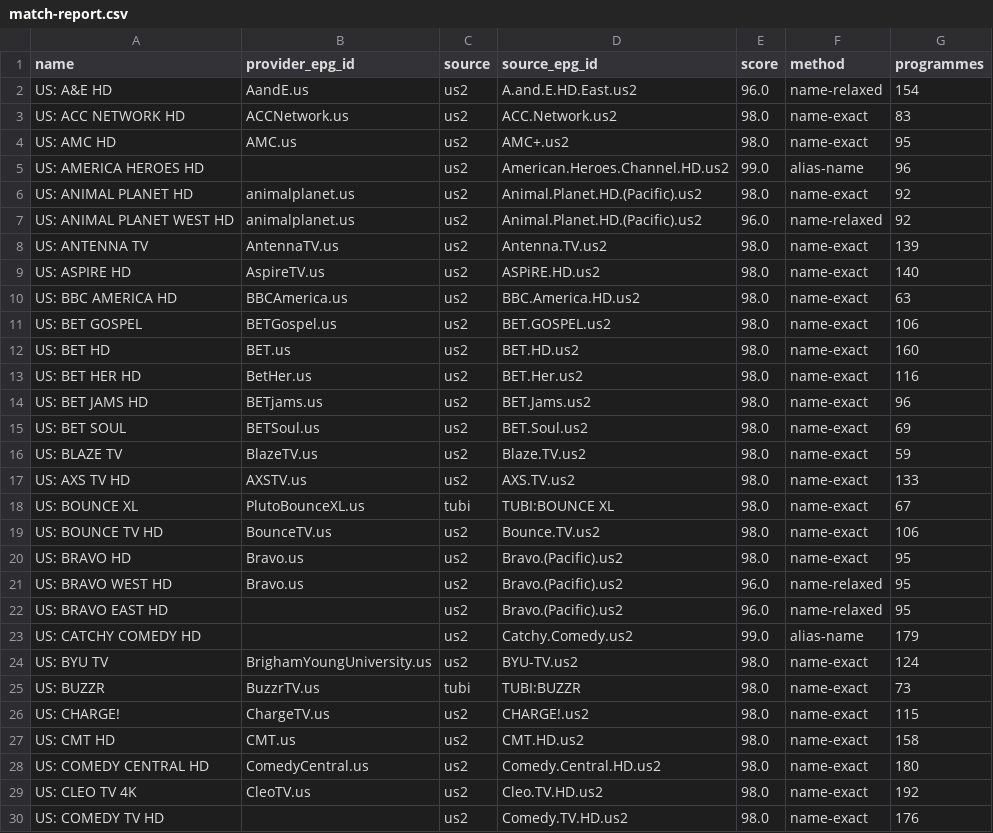
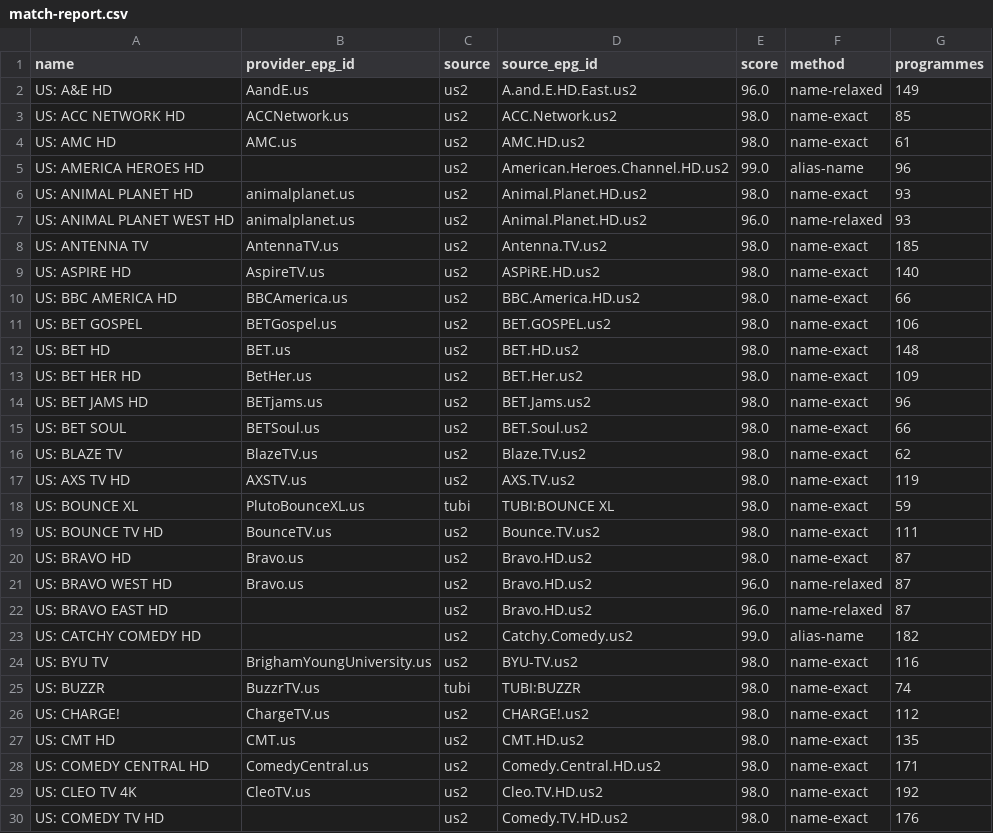
Before and after one commit to theuauchessclub/uau-backend, a CSV file: us-entertainment-epg/match-report.csv, drawn as a sheet; only a part is shown; the diff covers the shown part only.

```diff
--- a/us-entertainment-epg/match-report.csv
+++ b/us-entertainment-epg/match-report.csv
@@ -1,29 +1,29 @@
 name,provider_epg_id,source,source_epg_id,score,method,programmes
-US: A&E HD,AandE.us,us2,A.and.E.HD.East.us2,96.0,name-relaxed,154
-US: ACC NETWORK HD,ACCNetwork.us,us2,ACC.Network.us2,98.0,name-exact,83
-US: AMC HD,AMC.us,us2,AMC+.us2,98.0,name-exact,95
+US: A&E HD,AandE.us,us2,A.and.E.HD.East.us2,96.0,name-relaxed,149
+US: ACC NETWORK HD,ACCNetwork.us,us2,ACC.Network.us2,98.0,name-exact,85
+US: AMC HD,AMC.us,us2,AMC.HD.us2,98.0,name-exact,61
 US: AMERICA HEROES HD,,us2,American.Heroes.Channel.HD.us2,99.0,alias-name,96
-US: ANIMAL PLANET HD,animalplanet.us,us2,Animal.Planet.HD.(Pacific).us2,98.0,name-exact,92
-US: ANIMAL PLANET WEST HD,animalplanet.us,us2,Animal.Planet.HD.(Pacific).us2,96.0,name-relaxed,92
-US: ANTENNA TV,AntennaTV.us,us2,Antenna.TV.us2,98.0,name-exact,139
+US: ANIMAL PLANET HD,animalplanet.us,us2,Animal.Planet.HD.us2,98.0,name-exact,93
+US: ANIMAL PLANET WEST HD,animalplanet.us,us2,Animal.Planet.HD.us2,96.0,name-relaxed,93
+US: ANTENNA TV,AntennaTV.us,us2,Antenna.TV.us2,98.0,name-exact,185
 US: ASPIRE HD,AspireTV.us,us2,ASPiRE.HD.us2,98.0,name-exact,140
-US: BBC AMERICA HD,BBCAmerica.us,us2,BBC.America.HD.us2,98.0,name-exact,63
+US: BBC AMERICA HD,BBCAmerica.us,us2,BBC.America.HD.us2,98.0,name-exact,66
 US: BET GOSPEL,BETGospel.us,us2,BET.GOSPEL.us2,98.0,name-exact,106
-US: BET HD,BET.us,us2,BET.HD.us2,98.0,name-exact,160
-US: BET HER HD,BetHer.us,us2,BET.Her.us2,98.0,name-exact,116
+US: BET HD,BET.us,us2,BET.HD.us2,98.0,name-exact,148
+US: BET HER HD,BetHer.us,us2,BET.Her.us2,98.0,name-exact,109
 US: BET JAMS HD,BETjams.us,us2,BET.Jams.us2,98.0,name-exact,96
-US: BET SOUL,BETSoul.us,us2,BET.Soul.us2,98.0,name-exact,69
-US: BLAZE TV,BlazeTV.us,us2,Blaze.TV.us2,98.0,name-exact,59
-US: AXS TV HD,AXSTV.us,us2,AXS.TV.us2,98.0,name-exact,133
-US: BOUNCE XL,PlutoBounceXL.us,tubi,TUBI:BOUNCE XL,98.0,name-exact,67
-US: BOUNCE TV HD,BounceTV.us,us2,Bounce.TV.us2,98.0,name-exact,106
-US: BRAVO HD,Bravo.us,us2,Bravo.(Pacific).us2,98.0,name-exact,95
-US: BRAVO WEST HD,Bravo.us,us2,Bravo.(Pacific).us2,96.0,name-relaxed,95
-US: BRAVO EAST HD,,us2,Bravo.(Pacific).us2,96.0,name-relaxed,95
-US: CATCHY COMEDY HD,,us2,Catchy.Comedy.us2,99.0,alias-name,179
-US: BYU TV,BrighamYoungUniversity.us,us2,BYU-TV.us2,98.0,name-exact,124
-US: BUZZR,BuzzrTV.us,tubi,TUBI:BUZZR,98.0,name-exact,73
-US: CHARGE!,ChargeTV.us,us2,CHARGE!.us2,98.0,name-exact,115
-US: CMT HD,CMT.us,us2,CMT.HD.us2,98.0,name-exact,158
-US: COMEDY CENTRAL HD,ComedyCentral.us,us2,Comedy.Central.HD.us2,98.0,name-exact,180
+US: BET SOUL,BETSoul.us,us2,BET.Soul.us2,98.0,name-exact,66
+US: BLAZE TV,BlazeTV.us,us2,Blaze.TV.us2,98.0,name-exact,62
+US: AXS TV HD,AXSTV.us,us2,AXS.TV.us2,98.0,name-exact,119
+US: BOUNCE XL,PlutoBounceXL.us,tubi,TUBI:BOUNCE XL,98.0,name-exact,59
+US: BOUNCE TV HD,BounceTV.us,us2,Bounce.TV.us2,98.0,name-exact,111
+US: BRAVO HD,Bravo.us,us2,Bravo.HD.us2,98.0,name-exact,87
+US: BRAVO WEST HD,Bravo.us,us2,Bravo.HD.us2,96.0,name-relaxed,87
+US: BRAVO EAST HD,,us2,Bravo.HD.us2,96.0,name-relaxed,87
+US: CATCHY COMEDY HD,,us2,Catchy.Comedy.us2,99.0,alias-name,182
+US: BYU TV,BrighamYoungUniversity.us,us2,BYU-TV.us2,98.0,name-exact,116
+US: BUZZR,BuzzrTV.us,tubi,TUBI:BUZZR,98.0,name-exact,74
+US: CHARGE!,ChargeTV.us,us2,CHARGE!.us2,98.0,name-exact,112
+US: CMT HD,CMT.us,us2,CMT.HD.us2,98.0,name-exact,135
+US: COMEDY CENTRAL HD,ComedyCentral.us,us2,Comedy.Central.HD.us2,98.0,name-exact,171
 US: CLEO TV 4K,CleoTV.us,us2,Cleo.TV.HD.us2,98.0,name-exact,192
```
Also changed, not shown: 96 edited cells elsewhere in this file, 2 other files.
